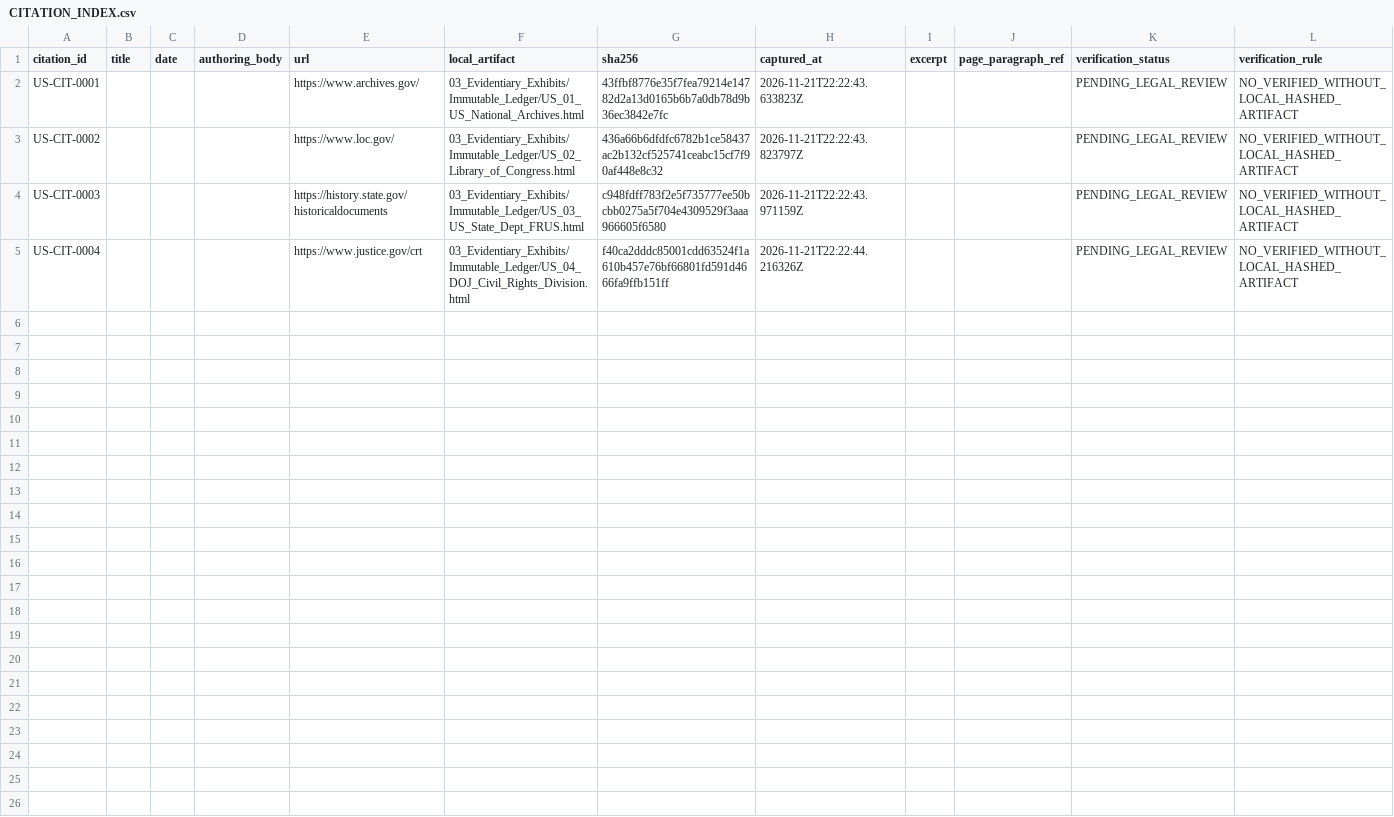
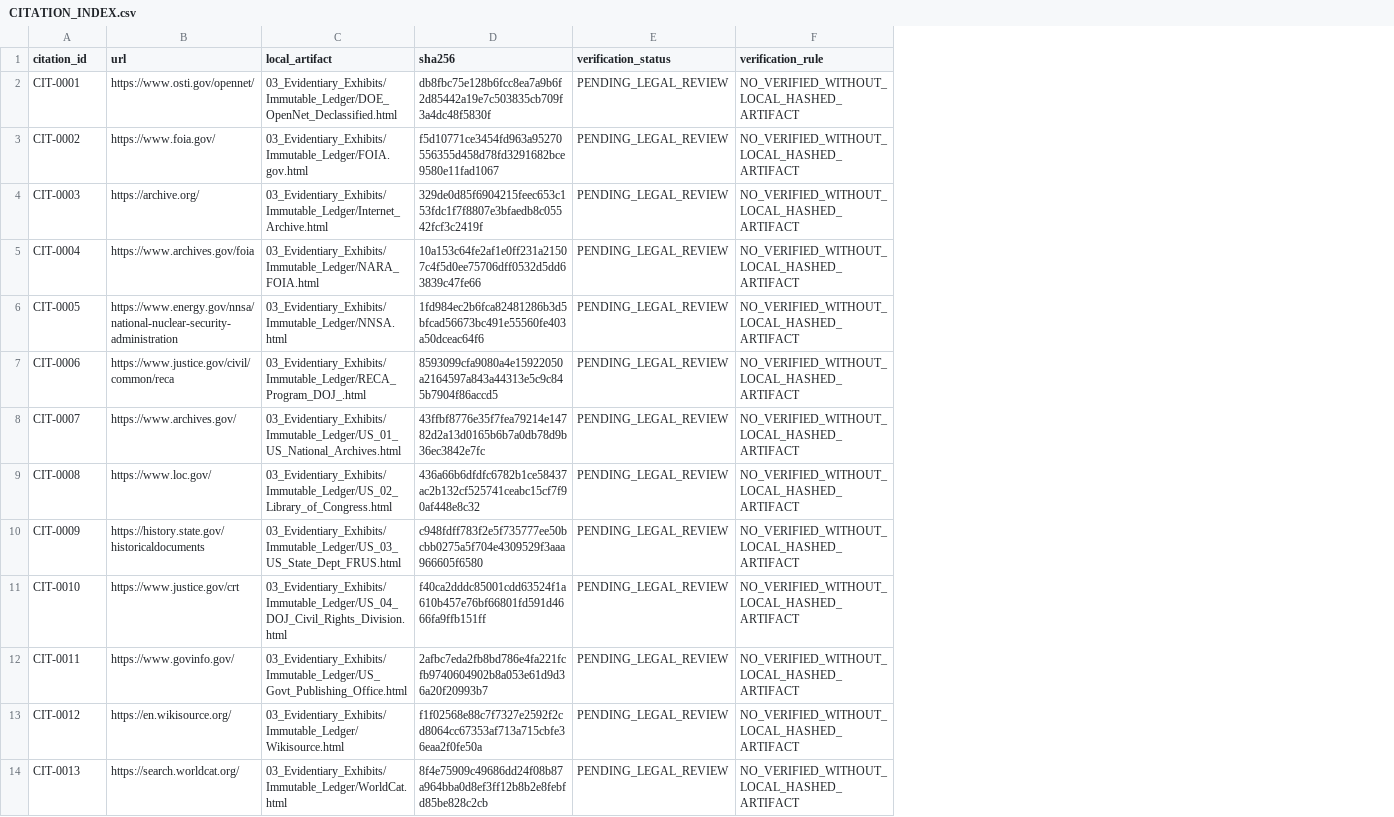
Before and after one commit to GlobalRestitutionAlliance/turtle-island-us-dw-nuclear-downwinders-master-litigation, a CSV file: 03_Evidentiary_Exhibits/CITATION_INDEX.csv, drawn as a sheet; removed rows and columns are numbered as before the commit, all else as after; the diff names each change by its address in the sheet, - before the commit and + after, or states it on an @@ line.

Commit message:
Batch 2b: harvest expanded sources, citations, manifests

```diff
--- a/03_Evidentiary_Exhibits/CITATION_INDEX.csv
+++ b/03_Evidentiary_Exhibits/CITATION_INDEX.csv
-column B (title), empty
-column C (date), empty
-column D (authoring_body), empty
-column H (captured_at), rows 2-5: 2026-11-21T22:22:43.633823Z | 2026-11-21T22:22:43.823797Z | 2026-11-21T22:22:43.971159Z | 2026-11-21T22:22:44.216326Z
-column I (excerpt), empty
-column J (page_paragraph_ref), empty
+row 2: CIT-0001 | https://www.osti.gov/opennet/ | 03_Evidentiary_Exhibits/Immutable_Ledger/DOE_OpenNet_Declassified.html | db8fbc75e128b6fcc8ea7a9b6f2d85442a19e7c503835cb709f3a4dc48f5830f | PENDING_LEGAL_REVIEW | NO_VERIFIED_WITHOUT_LOCAL_HASHED_ARTIFACT
+row 3: CIT-0002 | https://www.foia.gov/ | 03_Evidentiary_Exhibits/Immutable_Ledger/FOIA.gov.html | f5d10771ce3454fd963a95270556355d458d78fd3291682bce9580e11fad1067 | PENDING_LEGAL_REVIEW | NO_VERIFIED_WITHOUT_LOCAL_HASHED_ARTIFACT
+row 4: CIT-0003 | https://archive.org/ | 03_Evidentiary_Exhibits/Immutable_Ledger/Internet_Archive.html | 329de0d85f6904215feec653c153fdc1f7f8807e3bfaedb8c05542fcf3c2419f | PENDING_LEGAL_REVIEW | NO_VERIFIED_WITHOUT_LOCAL_HASHED_ARTIFACT
+row 5: CIT-0004 | https://www.archives.gov/foia | 03_Evidentiary_Exhibits/Immutable_Ledger/NARA_FOIA.html | 10a153c64fe2af1e0ff231a21507c4f5d0ee75706dff0532d5dd63839c47fe66 | PENDING_LEGAL_REVIEW | NO_VERIFIED_WITHOUT_LOCAL_HASHED_ARTIFACT
+row 6: CIT-0005 | https://www.energy.gov/nnsa/national-nuclear-security-administration | 03_Evidentiary_Exhibits/Immutable_Ledger/NNSA.html | 1fd984ec2b6fca82481286b3d5bfcad56673bc491e55560fe403a50dceac64f6 | PENDING_LEGAL_REVIEW | NO_VERIFIED_WITHOUT_LOCAL_HASHED_ARTIFACT
+row 7: CIT-0006 | https://www.justice.gov/civil/common/reca | 03_Evidentiary_Exhibits/Immutable_Ledger/RECA_Program_DOJ_.html | 8593099cfa9080a4e15922050a2164597a843a44313e5c9c845b7904f86accd5 | PENDING_LEGAL_REVIEW | NO_VERIFIED_WITHOUT_LOCAL_HASHED_ARTIFACT
-A8 (citation_id): US-CIT-0001
+A8 (citation_id): CIT-0007
-A9 (citation_id): US-CIT-0002
+A9 (citation_id): CIT-0008
-A10 (citation_id): US-CIT-0003
+A10 (citation_id): CIT-0009
-A11 (citation_id): US-CIT-0004
+A11 (citation_id): CIT-0010
+row 12: CIT-0011 | https://www.govinfo.gov/ | 03_Evidentiary_Exhibits/Immutable_Ledger/US_Govt_Publishing_Office.html | 2afbc7eda2fb8bd786e4fa221fcfb9740604902b8a053e61d9d36a20f20993b7 | PENDING_LEGAL_REVIEW | NO_VERIFIED_WITHOUT_LOCAL_HASHED_ARTIFACT
+row 13: CIT-0012 | https://en.wikisource.org/ | 03_Evidentiary_Exhibits/Immutable_Ledger/Wikisource.html | f1f02568e88c7f7327e2592f2cd8064cc67353af713a715cbfe36eaa2f0fe50a | PENDING_LEGAL_REVIEW | NO_VERIFIED_WITHOUT_LOCAL_HASHED_ARTIFACT
+row 14: CIT-0013 | https://search.worldcat.org/ | 03_Evidentiary_Exhibits/Immutable_Ledger/WorldCat.html | 8f4e75909c49686dd24f08b87a964bba0d8ef3ff12b8b2e8febfd85be828c2cb | PENDING_LEGAL_REVIEW | NO_VERIFIED_WITHOUT_LOCAL_HASHED_ARTIFACT
```
Also changed, not shown: 27 other files.
